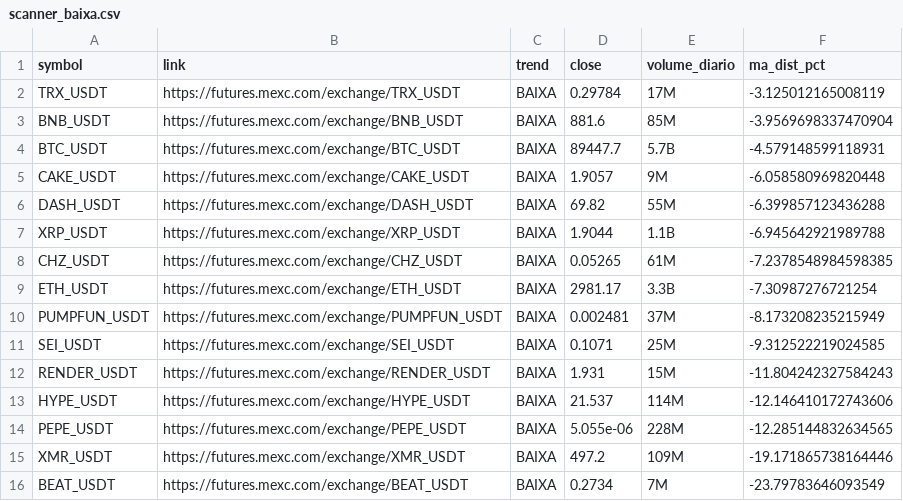
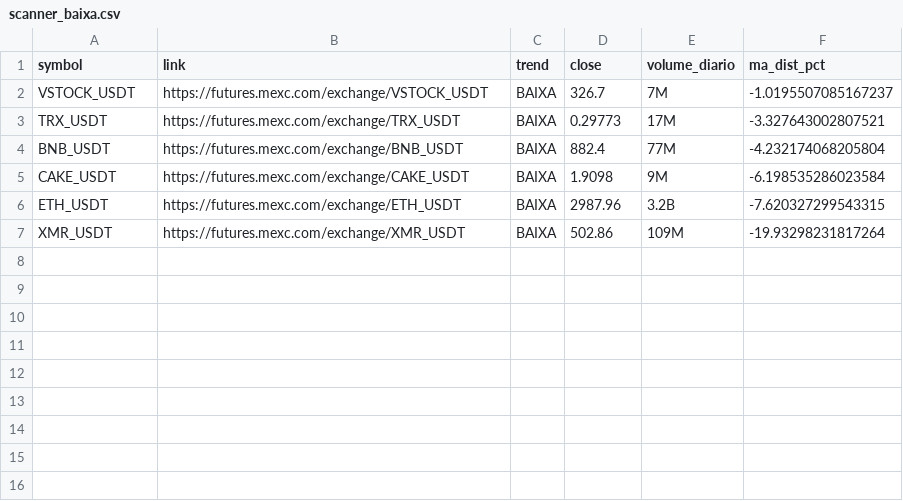
Before and after one commit to gabrielmachadogh/scanner-perps, a CSV file: results/scanner_baixa.csv, drawn as a sheet.

```diff
--- a/results/scanner_baixa.csv
+++ b/results/scanner_baixa.csv
@@ -1,16 +1,7 @@
 symbol,link,trend,close,volume_diario,ma_dist_pct
-TRX_USDT,https://futures.mexc.com/exchange/TRX_USDT,BAIXA,0.29784,17M,-3.125012165008119
-BNB_USDT,https://futures.mexc.com/exchange/BNB_USDT,BAIXA,881.6,85M,-3.9569698337470904
-BTC_USDT,https://futures.mexc.com/exchange/BTC_USDT,BAIXA,89447.7,5.7B,-4.579148599118931
-CAKE_USDT,https://futures.mexc.com/exchange/CAKE_USDT,BAIXA,1.9057,9M,-6.058580969820448
-DASH_USDT,https://futures.mexc.com/exchange/DASH_USDT,BAIXA,69.82,55M,-6.399857123436288
-XRP_USDT,https://futures.mexc.com/exchange/XRP_USDT,BAIXA,1.9044,1.1B,-6.945642921989788
-CHZ_USDT,https://futures.mexc.com/exchange/CHZ_USDT,BAIXA,0.05265,61M,-7.2378548984598385
-ETH_USDT,https://futures.mexc.com/exchange/ETH_USDT,BAIXA,2981.17,3.3B,-7.30987276721254
-PUMPFUN_USDT,https://futures.mexc.com/exchange/PUMPFUN_USDT,BAIXA,0.002481,37M,-8.173208235215949
-SEI_USDT,https://futures.mexc.com/exchange/SEI_USDT,BAIXA,0.1071,25M,-9.312522219024585
-RENDER_USDT,https://futures.mexc.com/exchange/RENDER_USDT,BAIXA,1.931,15M,-11.804242327584243
-HYPE_USDT,https://futures.mexc.com/exchange/HYPE_USDT,BAIXA,21.537,114M,-12.146410172743606
-PEPE_USDT,https://futures.mexc.com/exchange/PEPE_USDT,BAIXA,5.055e-06,228M,-12.285144832634565
-XMR_USDT,https://futures.mexc.com/exchange/XMR_USDT,BAIXA,497.2,109M,-19.171865738164446
-BEAT_USDT,https://futures.mexc.com/exchange/BEAT_USDT,BAIXA,0.2734,7M,-23.79783646093549
+VSTOCK_USDT,https://futures.mexc.com/exchange/VSTOCK_USDT,BAIXA,326.7,7M,-1.0195507085167237
+TRX_USDT,https://futures.mexc.com/exchange/TRX_USDT,BAIXA,0.29773,17M,-3.327643002807521
+BNB_USDT,https://futures.mexc.com/exchange/BNB_USDT,BAIXA,882.4,77M,-4.232174068205804
+CAKE_USDT,https://futures.mexc.com/exchange/CAKE_USDT,BAIXA,1.9098,9M,-6.198535286023584
+ETH_USDT,https://futures.mexc.com/exchange/ETH_USDT,BAIXA,2987.96,3.2B,-7.620327299543315
+XMR_USDT,https://futures.mexc.com/exchange/XMR_USDT,BAIXA,502.86,109M,-19.93298231817264
```
Also changed, not shown: results/scanner_alta.csv, results/scanner_resultado_completo.csv, 3 other files.
